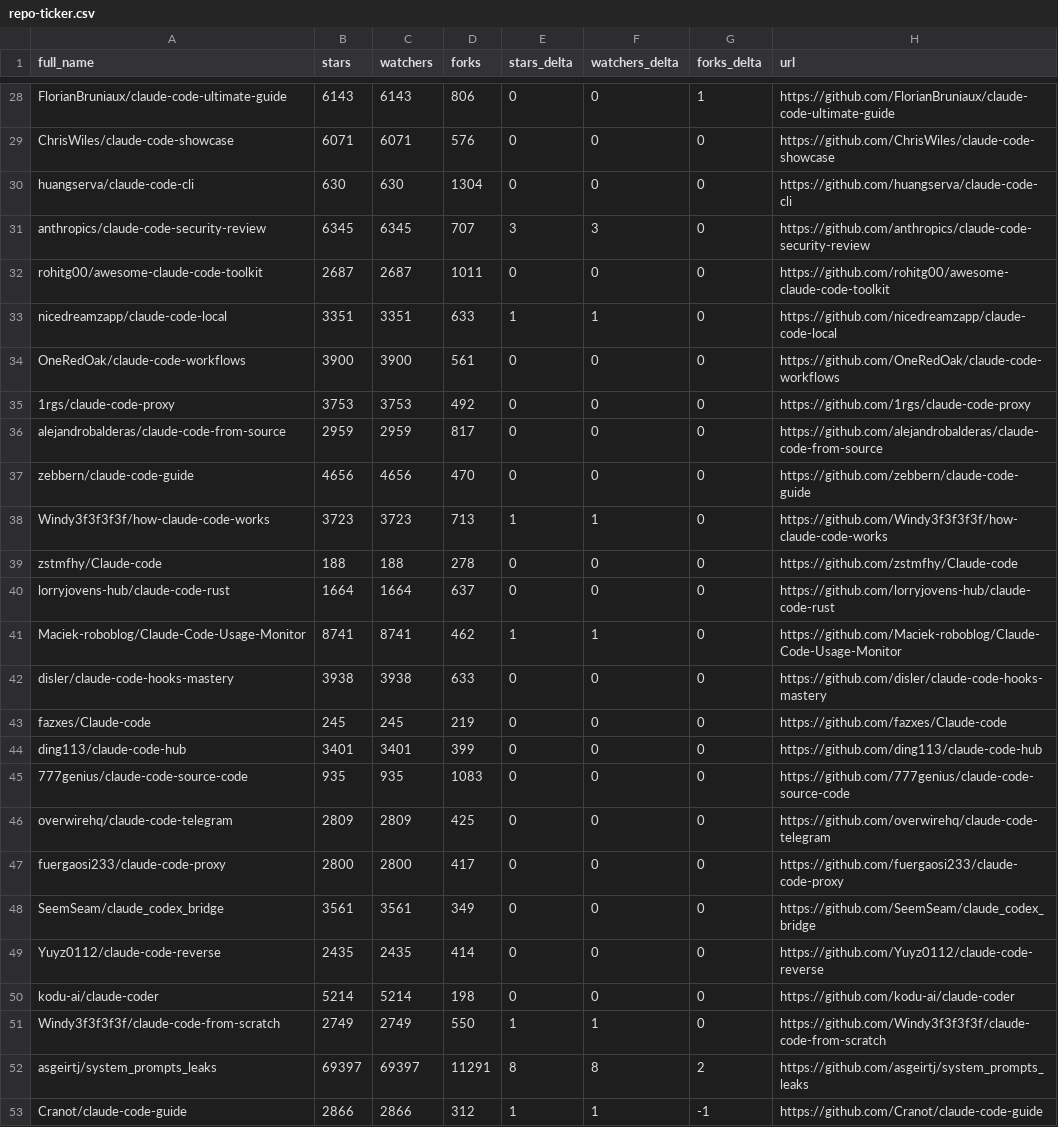
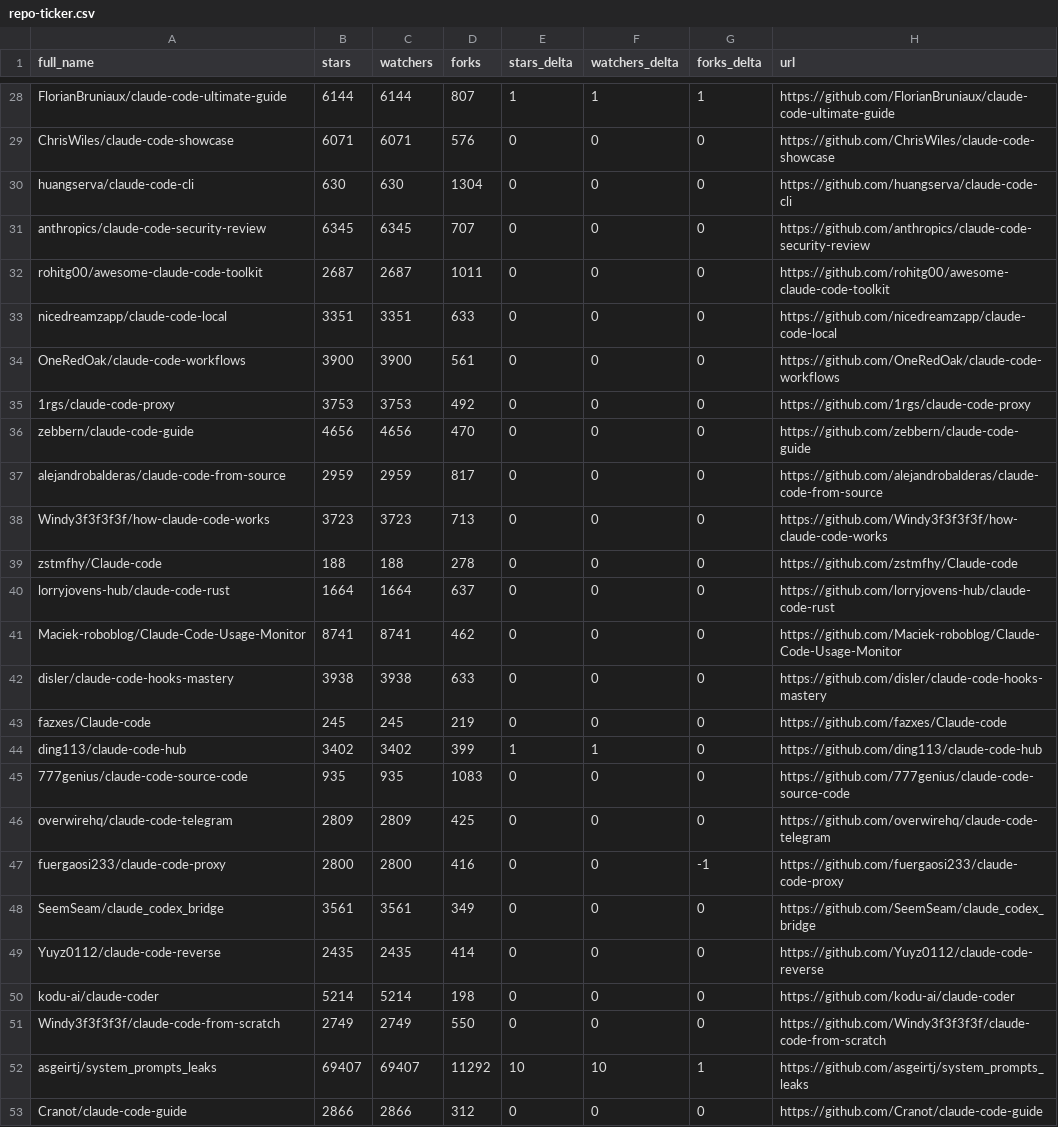
Before and after one commit to IgorOffline/hesreallyhim-awesome-claude-code, a CSV file: data/repo-ticker.csv, drawn as a sheet; only a part is shown, gaps mark what is left out; the diff covers the shown part only; the diff names each change by its address in the sheet, - before the commit and + after, or states it on an @@ line.

```diff
--- a/data/repo-ticker.csv
+++ b/data/repo-ticker.csv
-B28 (stars): 6143
+B28 (stars): 6144
-C28 (watchers): 6143
+C28 (watchers): 6144
-D28 (forks): 806
+D28 (forks): 807
-E28 (stars_delta): 0
+E28 (stars_delta): 1
-F28 (watchers_delta): 0
+F28 (watchers_delta): 1
-E31 (stars_delta): 3
+E31 (stars_delta): 0
-F31 (watchers_delta): 3
+F31 (watchers_delta): 0
-E33 (stars_delta): 1
+E33 (stars_delta): 0
-F33 (watchers_delta): 1
+F33 (watchers_delta): 0
@@ row 37 moved to row 36: zebbern/claude-code-guide @@
-E38 (stars_delta): 1
+E38 (stars_delta): 0
-F38 (watchers_delta): 1
+F38 (watchers_delta): 0
-E41 (stars_delta): 1
+E41 (stars_delta): 0
-F41 (watchers_delta): 1
+F41 (watchers_delta): 0
-B44 (stars): 3401
+B44 (stars): 3402
-C44 (watchers): 3401
+C44 (watchers): 3402
-E44 (stars_delta): 0
+E44 (stars_delta): 1
-F44 (watchers_delta): 0
+F44 (watchers_delta): 1
-D47 (forks): 417
+D47 (forks): 416
-G47 (forks_delta): 0
+G47 (forks_delta): -1
-E51 (stars_delta): 1
+E51 (stars_delta): 0
-F51 (watchers_delta): 1
+F51 (watchers_delta): 0
-B52 (stars): 69397
+B52 (stars): 69407
-C52 (watchers): 69397
+C52 (watchers): 69407
-D52 (forks): 11291
+D52 (forks): 11292
-E52 (stars_delta): 8
+E52 (stars_delta): 10
-F52 (watchers_delta): 8
+F52 (watchers_delta): 10
-G52 (forks_delta): 2
+G52 (forks_delta): 1
-E53 (stars_delta): 1
+E53 (stars_delta): 0
-F53 (watchers_delta): 1
+F53 (watchers_delta): 0
-G53 (forks_delta): -1
+G53 (forks_delta): 0
```
Also changed, not shown: 2 added rows, 2 removed rows, 1 moved row and 108 edited cells elsewhere in this file, 2 other files.
